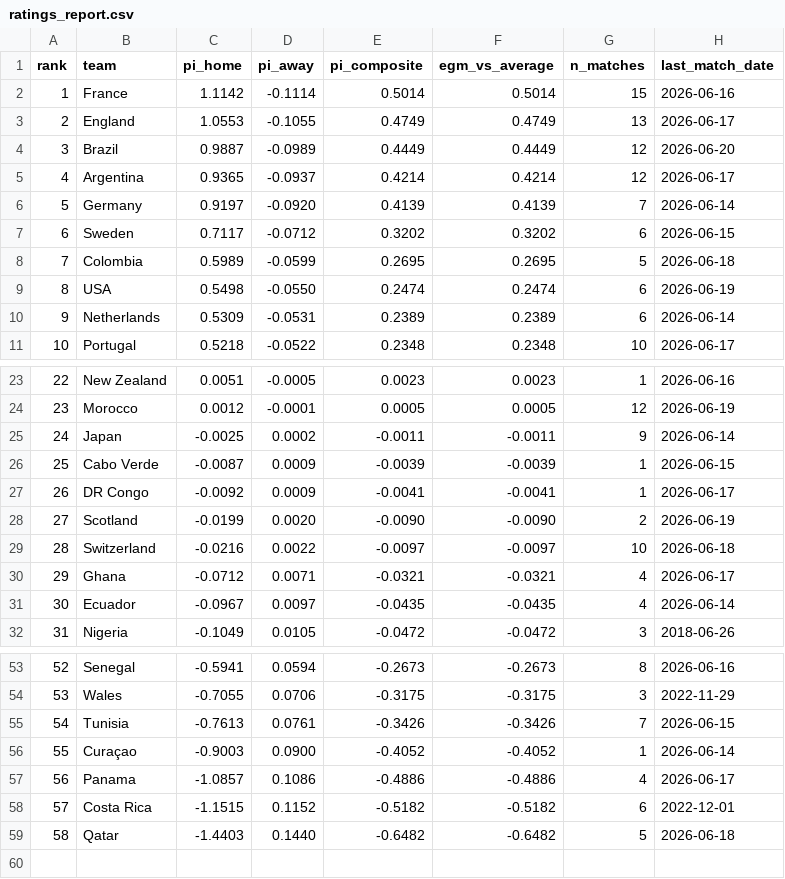
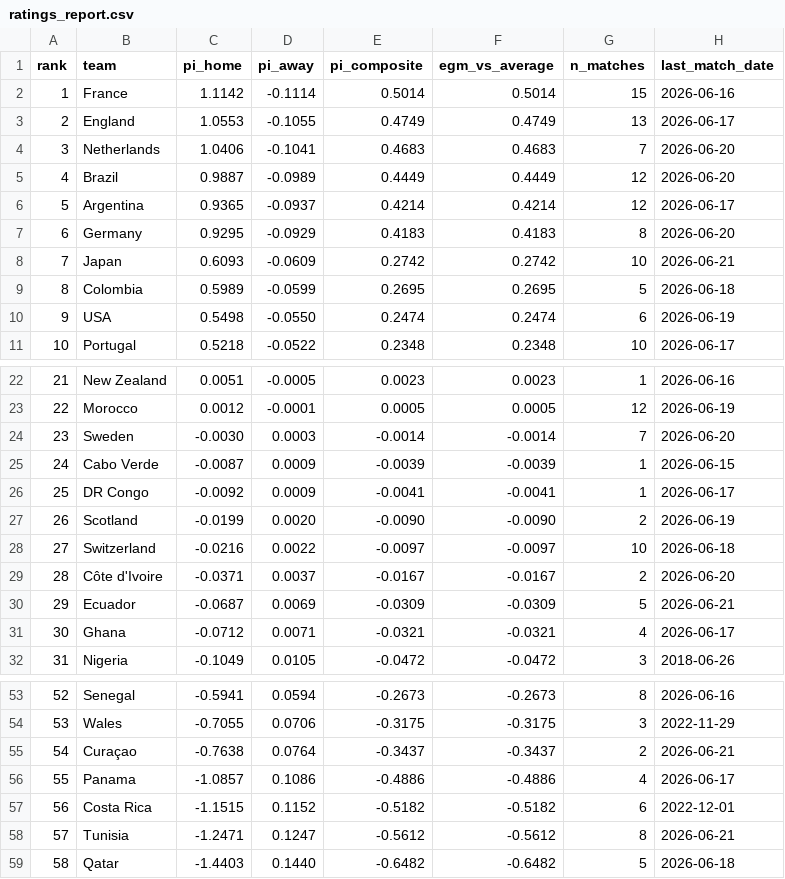
Before and after one commit to Risky-Scout/worldcup2026-model, a CSV file: pi-ratings/ratings_report.csv, drawn as a sheet; only a part is shown, gaps mark what is left out; removed rows and columns are numbered as before the commit, all else as after; the diff covers the shown part only; the diff names each change by its address in the sheet, - before the commit and + after, or states it on an @@ line.

```diff
--- a/pi-ratings/ratings_report.csv
+++ b/pi-ratings/ratings_report.csv
+row 4: 3 | Netherlands | 1.0406 | -0.1041 | 0.4683 | 0.4683 | 7 | 2026-06-20
@@ column A (rank) renumbered between rows 5 and 57 @@
-C7 (pi_home): 0.9197
+C7 (pi_home): 0.9295
-D7 (pi_away): -0.0920
+D7 (pi_away): -0.0929
-E7 (pi_composite): 0.4139
+E7 (pi_composite): 0.4183
-F7 (egm_vs_average): 0.4139
+F7 (egm_vs_average): 0.4183
-G7 (n_matches): 7
+G7 (n_matches): 8
-H7 (last_match_date): 2026-06-14
+H7 (last_match_date): 2026-06-20
-row 7: 6 | Sweden | 0.7117 | -0.0712 | 0.3202 | 0.3202 | 6 | 2026-06-15
+row 8: 7 | Japan | 0.6093 | -0.0609 | 0.2742 | 0.2742 | 10 | 2026-06-21
-row 10: 9 | Netherlands | 0.5309 | -0.0531 | 0.2389 | 0.2389 | 6 | 2026-06-14
-row 25: 24 | Japan | -0.0025 | 0.0002 | -0.0011 | -0.0011 | 9 | 2026-06-14
+row 24: 23 | Sweden | -0.0030 | 0.0003 | -0.0014 | -0.0014 | 7 | 2026-06-20
+row 29: 28 | Côte d'Ivoire | -0.0371 | 0.0037 | -0.0167 | -0.0167 | 2 | 2026-06-20
+row 30: 29 | Ecuador | -0.0687 | 0.0069 | -0.0309 | -0.0309 | 5 | 2026-06-21
-row 31: 30 | Ecuador | -0.0967 | 0.0097 | -0.0435 | -0.0435 | 4 | 2026-06-14
-row 55: 54 | Tunisia | -0.7613 | 0.0761 | -0.3426 | -0.3426 | 7 | 2026-06-15
-C55 (pi_home): -0.9003
+C55 (pi_home): -0.7638
-D55 (pi_away): 0.0900
+D55 (pi_away): 0.0764
-E55 (pi_composite): -0.4052
+E55 (pi_composite): -0.3437
-F55 (egm_vs_average): -0.4052
+F55 (egm_vs_average): -0.3437
-G55 (n_matches): 1
+G55 (n_matches): 2
-H55 (last_match_date): 2026-06-14
+H55 (last_match_date): 2026-06-21
+row 58: 57 | Tunisia | -1.2471 | 0.1247 | -0.5612 | -0.5612 | 8 | 2026-06-21
```
Also changed, not shown: 1 removed row elsewhere in this file, pi-ratings/calibration_log.csv, 45 other files.
